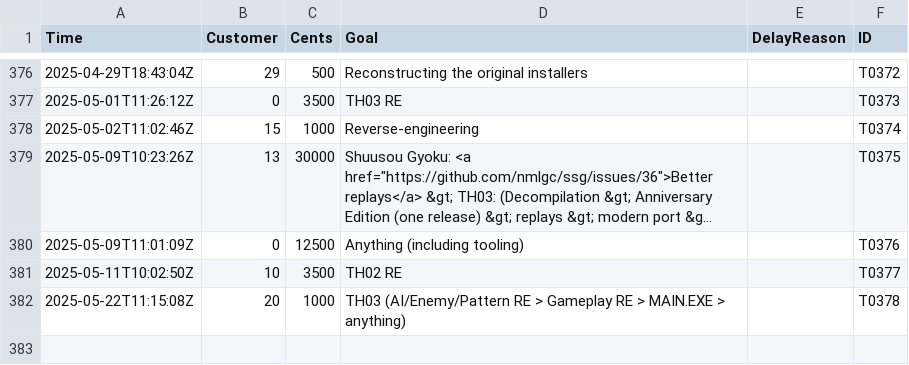
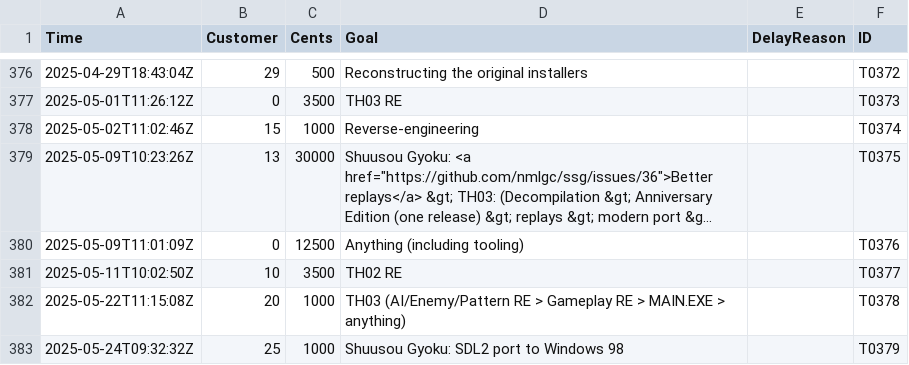
Before and after one commit to nmlgc/rec98.nmlgc.net, a TSV file: db/transactions.tsv, drawn as a sheet; only a part is shown, gaps mark what is left out; long unchanged cells end in ….

Commit message:
[💰] Confirm T0379
Another €10 from Root's subscription towards porting SDL to Windows
98. Thank you!

```diff
--- a/db/transactions.tsv
+++ b/db/transactions.tsv
@@ -382 +382,2 @@ Time	Customer	Cents	Goal	DelayReason	ID
 2025-05-22T11:15:08Z	20	1000	TH03 (AI/Enemy/Pattern RE > Gameplay RE > MAIN.EXE > anything)		T0378
+2025-05-24T09:32:32Z	25	1000	Shuusou Gyoku: SDL2 port to Windows 98		T0379
```
